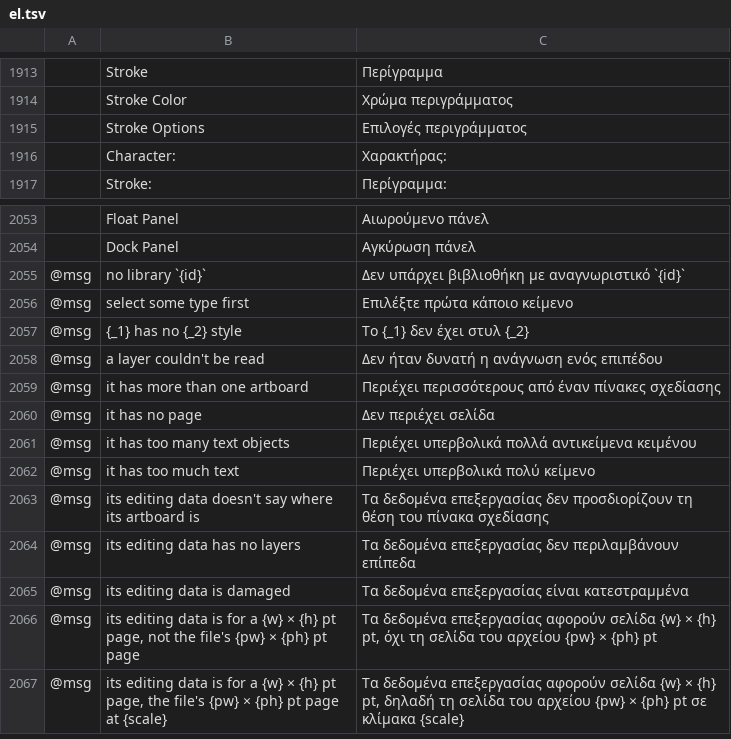
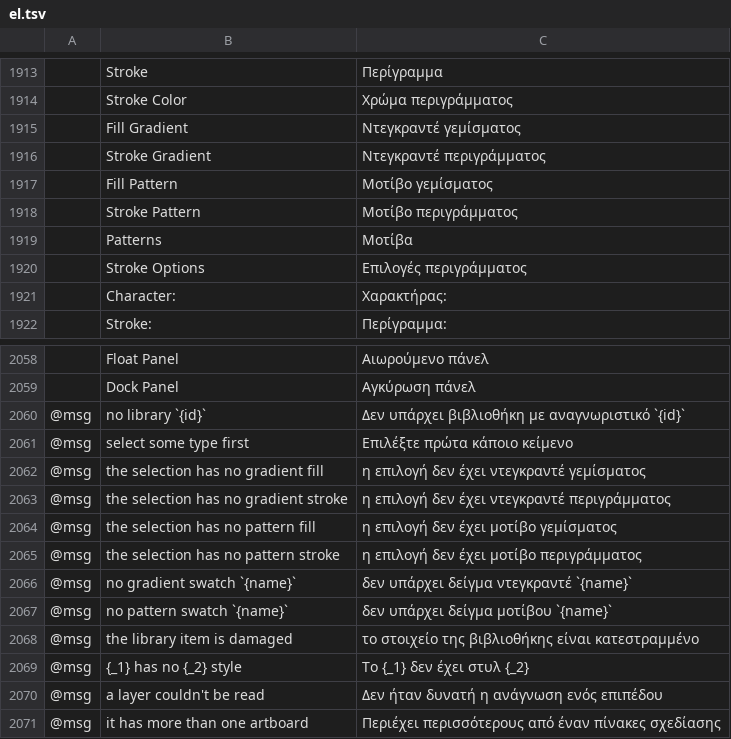
Before and after one commit to 7hoovR/vectorcraft, a TSV file: crates/ui-egui/src/i18n/el.tsv, drawn as a sheet; only a part is shown, gaps mark what is left out; the shorter side is filled out with more unchanged rows; the diff names each change by its address in the sheet, - before the commit and + after, or states it on an @@ line.

```diff
--- a/crates/ui-egui/src/i18n/el.tsv
+++ b/crates/ui-egui/src/i18n/el.tsv
+row 1915:  | Fill Gradient | Ντεγκραντέ γεμίσματος
+row 1916:  | Stroke Gradient | Ντεγκραντέ περιγράμματος
+row 1917:  | Fill Pattern | Μοτίβο γεμίσματος
+row 1918:  | Stroke Pattern | Μοτίβο περιγράμματος
+row 1919:  | Patterns | Μοτίβα
+row 2062: @msg | the selection has no gradient fill | η επιλογή δεν έχει ντεγκραντέ γεμίσματος
+row 2063: @msg | the selection has no gradient stroke | η επιλογή δεν έχει ντεγκραντέ περιγράμματος
+row 2064: @msg | the selection has no pattern fill | η επιλογή δεν έχει μοτίβο γεμίσματος
+row 2065: @msg | the selection has no pattern stroke | η επιλογή δεν έχει μοτίβο περιγράμματος
+row 2066: @msg | no gradient swatch `{name}` | δεν υπάρχει δείγμα ντεγκραντέ `{name}`
+row 2067: @msg | no pattern swatch `{name}` | δεν υπάρχει δείγμα μοτίβου `{name}`
+row 2068: @msg | the library item is damaged | το στοιχείο της βιβλιοθήκης είναι κατεστραμμένο
```
Also changed, not shown: crates/ui-egui/src/i18n/ja.tsv, crates/ui-egui/src/i18n/ka.tsv, 30 other files.
